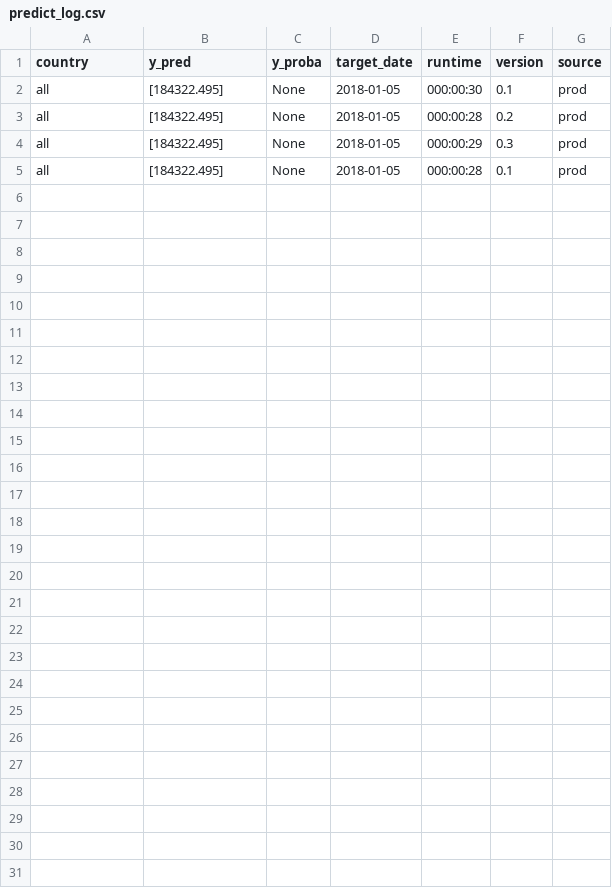
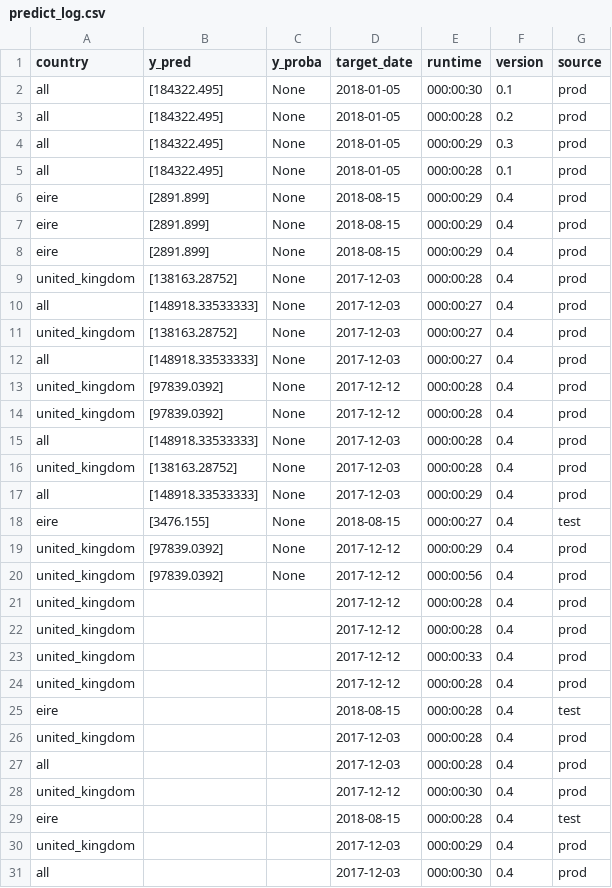
Before and after one commit to MBAigner/ai-workflow-capstone, a CSV file: logs/predict_log.csv, drawn as a sheet; the diff names each change by its address in the sheet, - before the commit and + after, or states it on an @@ line.

```diff
--- a/logs/predict_log.csv
+++ b/logs/predict_log.csv
+row 6: eire | [2891.899] | None | 2018-08-15 | 000:00:29 | 0.4 | prod
+row 7: eire | [2891.899] | None | 2018-08-15 | 000:00:29 | 0.4 | prod
+row 8: eire | [2891.899] | None | 2018-08-15 | 000:00:29 | 0.4 | prod
+row 9: united_kingdom | [138163.28752] | None | 2017-12-03 | 000:00:28 | 0.4 | prod
+row 10: all | [148918.33533333] | None | 2017-12-03 | 000:00:27 | 0.4 | prod
+row 11: united_kingdom | [138163.28752] | None | 2017-12-03 | 000:00:27 | 0.4 | prod
+row 12: all | [148918.33533333] | None | 2017-12-03 | 000:00:27 | 0.4 | prod
+row 13: united_kingdom | [97839.0392] | None | 2017-12-12 | 000:00:28 | 0.4 | prod
+row 14: united_kingdom | [97839.0392] | None | 2017-12-12 | 000:00:28 | 0.4 | prod
+row 15: all | [148918.33533333] | None | 2017-12-03 | 000:00:28 | 0.4 | prod
+row 16: united_kingdom | [138163.28752] | None | 2017-12-03 | 000:00:28 | 0.4 | prod
+row 17: all | [148918.33533333] | None | 2017-12-03 | 000:00:29 | 0.4 | prod
+row 18: eire | [3476.155] | None | 2018-08-15 | 000:00:27 | 0.4 | test
+row 19: united_kingdom | [97839.0392] | None | 2017-12-12 | 000:00:29 | 0.4 | prod
+row 20: united_kingdom | [97839.0392] | None | 2017-12-12 | 000:00:56 | 0.4 | prod
+row 21: united_kingdom |  |  | 2017-12-12 | 000:00:28 | 0.4 | prod
+row 22: united_kingdom |  |  | 2017-12-12 | 000:00:28 | 0.4 | prod
+row 23: united_kingdom |  |  | 2017-12-12 | 000:00:33 | 0.4 | prod
+row 24: united_kingdom |  |  | 2017-12-12 | 000:00:28 | 0.4 | prod
+row 25: eire |  |  | 2018-08-15 | 000:00:28 | 0.4 | test
+row 26: united_kingdom |  |  | 2017-12-03 | 000:00:28 | 0.4 | prod
+row 27: all |  |  | 2017-12-03 | 000:00:28 | 0.4 | prod
+row 28: united_kingdom |  |  | 2017-12-12 | 000:00:30 | 0.4 | prod
+row 29: eire |  |  | 2018-08-15 | 000:00:28 | 0.4 | test
+row 30: united_kingdom |  |  | 2017-12-03 | 000:00:29 | 0.4 | prod
+row 31: all |  |  | 2017-12-03 | 000:00:30 | 0.4 | prod
```
Also changed, not shown: 9 other files.
